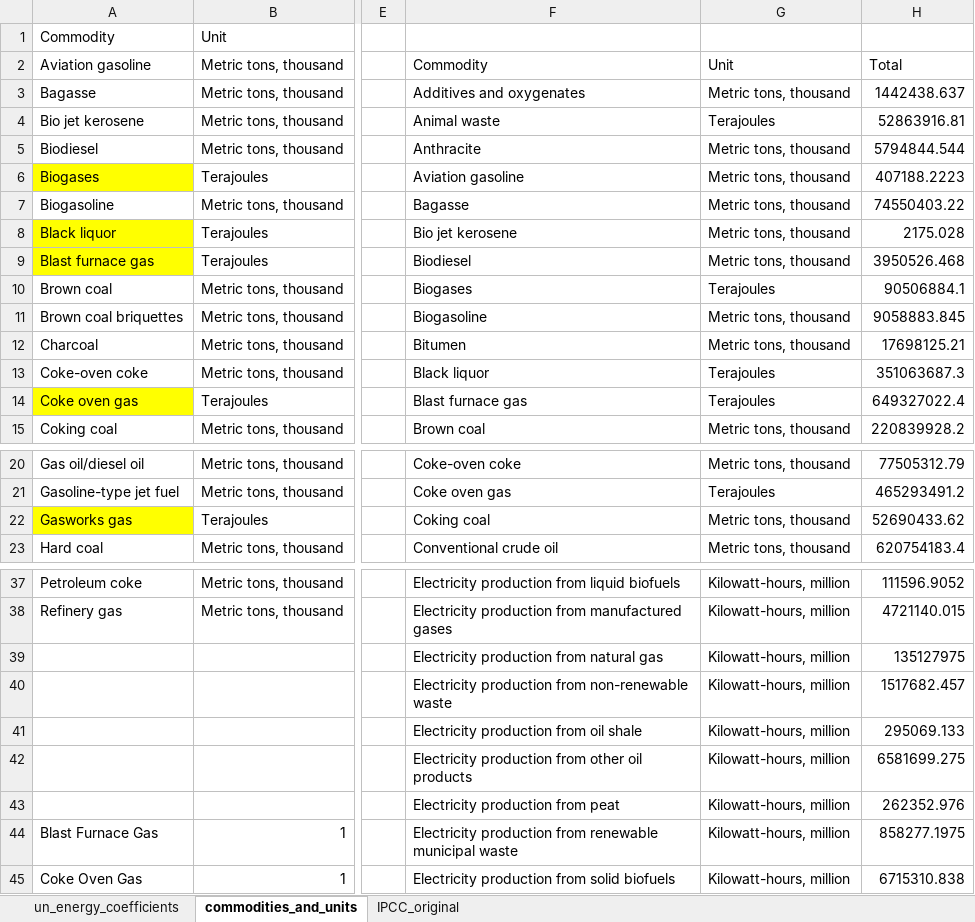
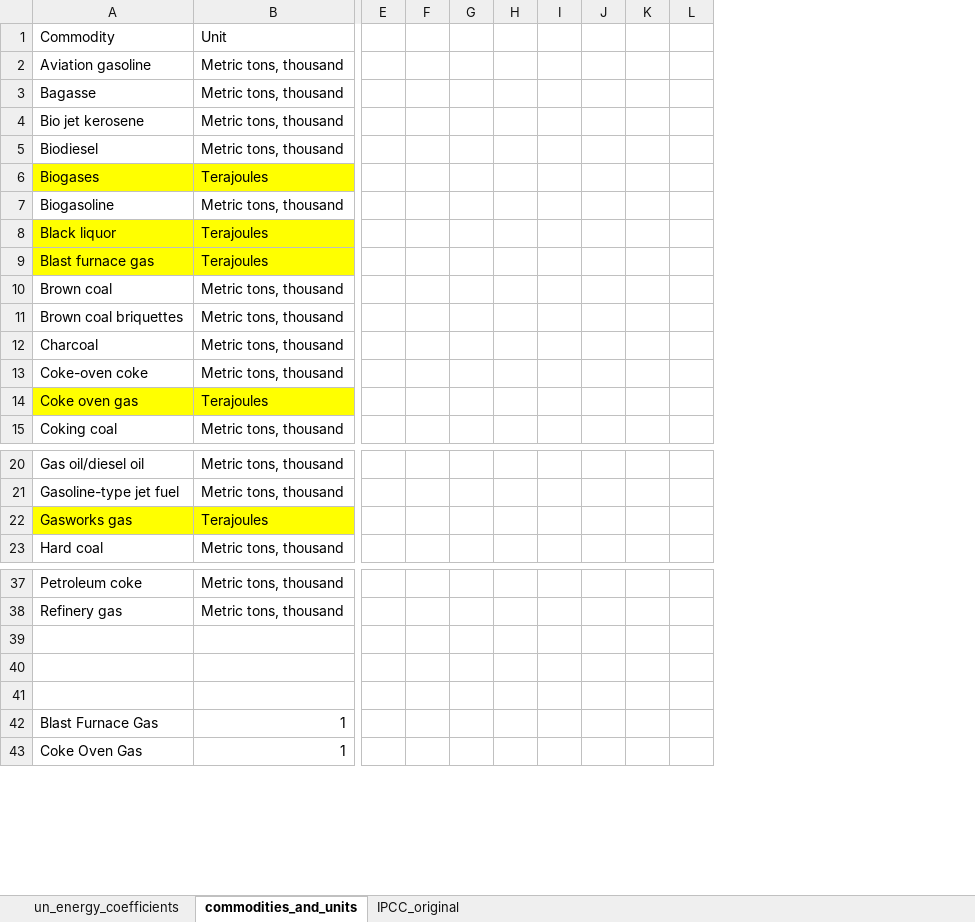
Before and after one commit to renatovargas/gears, an Excel workbook: gears_db/data/coefficients/un_energy_ipcc_coefficients.xlsx, sheet commodities_and_units, drawn as a sheet; only a part is shown, gaps mark what is left out; values as stored, in another font and other column widths than the file's, no borders; conditional formats not drawn; removed rows and columns are numbered as before the commit, all else as after; rows hold the shown columns only; the diff covers the shown part only; the diff names each change by its address in the sheet, - before the commit and + after, or states it on an @@ line.

```diff
--- a/gears_db/data/coefficients/un_energy_ipcc_coefficients.xlsx (sheet commodities_and_units)
+++ b/gears_db/data/coefficients/un_energy_ipcc_coefficients.xlsx (sheet commodities_and_units)
-column E, empty
-column F, rows 2-15: Commodity | Additives and oxygenates | Animal waste | Anthracite | Aviation gasoline | Bagasse | Bio jet kerosene | Biodiesel | Biogases | Biogasoline | Bitumen | Black liquor | Blast furnace gas | Brown coal; rows 20-23: Coke-oven coke | Coke oven gas | Coking coal | Conventional crude oil; rows 37-41: Electricity production from liquid biofuels | Electricity production from manufactured gases | Electricity production from natural gas | Electricity production from non-renewable waste | Electricity production from oil shale; rows 44-45: Electricity production from renewable municipal waste | Electricity production from solid biofuels
-column G, rows 2-15: Unit | Metric tons, thousand | Terajoules | Metric tons, thousand | Metric tons, thousand | Metric tons, thousand | Metric tons, thousand | Metric tons, thousand | Terajoules | Metric tons, thousand | Metric tons, thousand | Terajoules | Terajoules | Metric tons, thousand; rows 20-23: Metric tons, thousand | Terajoules | Metric tons, thousand | Metric tons, thousand; rows 37-41: all Kilowatt-hours, million; rows 44-45: Kilowatt-hours, million | Kilowatt-hours, million
-column H, rows 2-15: Total | 1442438.637 | 52863916.81 | 5794844.544 | 407188.2223 | 74550403.22 | 2175.028 | 3950526.468 | 90506884.1 | 9058883.845 | 17698125.21 | 351063687.3 | 649327022.4 | 220839928.2; rows 20-23: 77505312.79 | 465293491.2 | 52690433.62 | 620754183.4; rows 37-41: 111596.9052 | 4721140.015 | 135127975 | 1517682.457 | 295069.133; rows 44-45: 858277.1975 | 6715310.838
+column E, empty
+column F, empty
+column G, empty
+column H, empty
+column I, empty
+column J, empty
+column K, empty
+column L, empty
-B6 fill: none
+B6 fill: #FFFF00
-B8:B9 fill: none
+B8:B9 fill: #FFFF00
-B14 fill: none
+B14 fill: #FFFF00
-B22 fill: none
+B22 fill: #FFFF00
-row 39:  |  |  | Electricity production from natural gas | Kilowatt-hours, million | 135127975
+row 39: (empty)
-row 40:  |  |  | Electricity production from non-renewable waste | Kilowatt-hours, million | 1517682.457
+row 40: (empty)
-row 41:  |  |  | Electricity production from oil shale | Kilowatt-hours, million | 295069.133
+row 41: (empty)
-row 42:  |  |  | Electricity production from other oil products | Kilowatt-hours, million | 6581699.275
-row 43:  |  |  | Electricity production from peat | Kilowatt-hours, million | 262352.976
```
Also changed, not shown: 50 added rows, 103 removed rows, 12 edited cells and cell formats elsewhere in this sheet, sheet un_energy_coefficients, formulas that keep their value, gears_db/data/classifications/un_energy_transactions_fix.xlsx, 6 other files.
